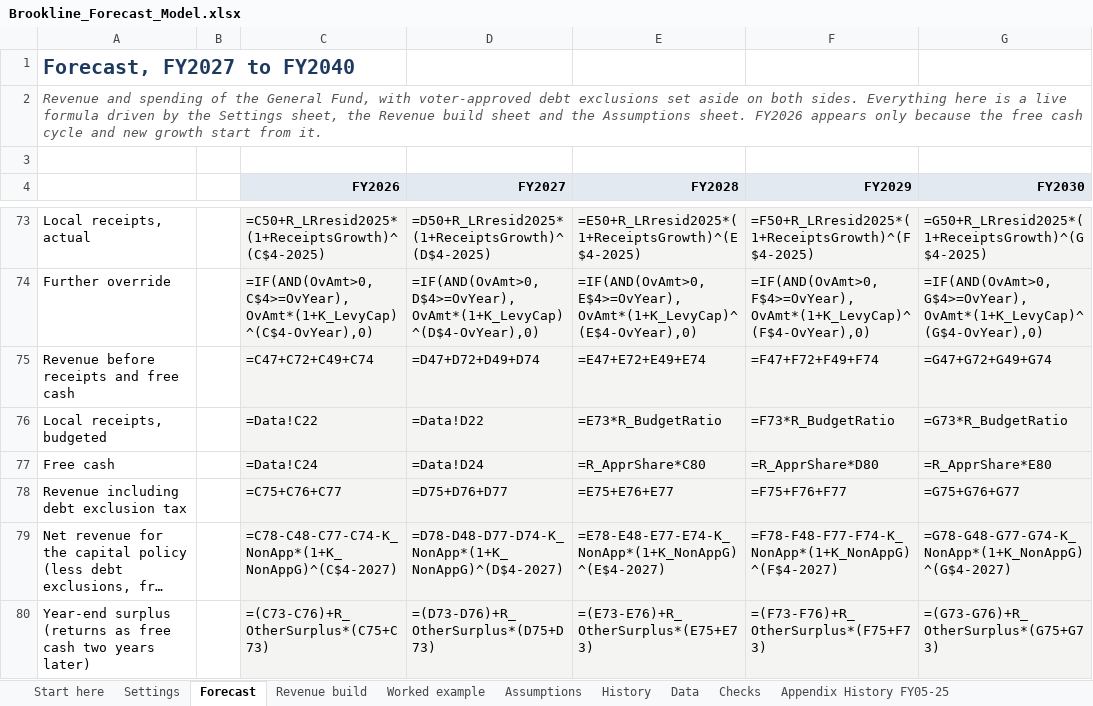
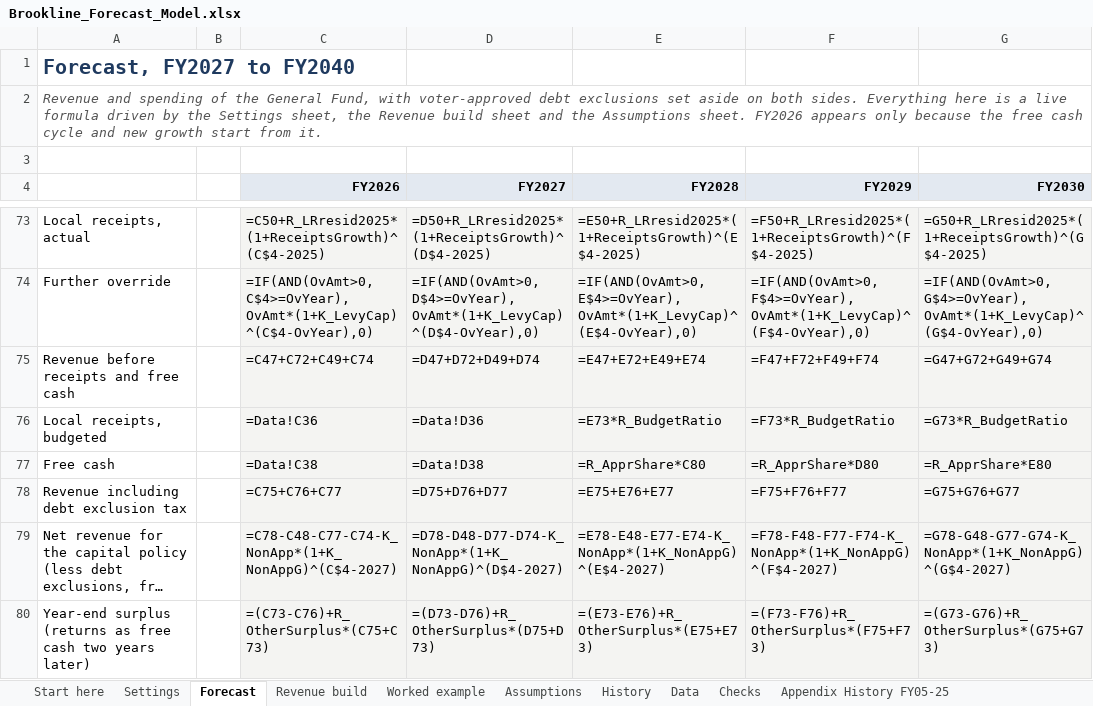
Before and after one commit to benjammin-code/brookline-budget-2040, an Excel workbook: Brookline_Forecast_Model.xlsx, sheet Forecast, drawn as a sheet; only a part is shown, gaps mark what is left out; long unchanged cells end in …; values as stored, in another font and other column widths than the file's, no borders; formulas without a stored value are shown as written; conditional formats not drawn; the diff covers the shown part only; the diff names each change by its address in the sheet, - before the commit and + after, or states it on an @@ line.

```diff
--- a/Brookline_Forecast_Model.xlsx (sheet Forecast)
+++ b/Brookline_Forecast_Model.xlsx (sheet Forecast)
-C76 (FY2026): =Data!C22
+C76 (FY2026): =Data!C36
-D76 (FY2027): =Data!D22
+D76 (FY2027): =Data!D36
-C77 (FY2026): =Data!C24
+C77 (FY2026): =Data!C38
-D77 (FY2027): =Data!D24
+D77 (FY2027): =Data!D38
```
Also changed, not shown: 96 edited cells elsewhere in this sheet, sheet Data, sheet Settings, sheet Assumptions, Brookline_Enrollment_Explained.xlsx, 16 other files.
